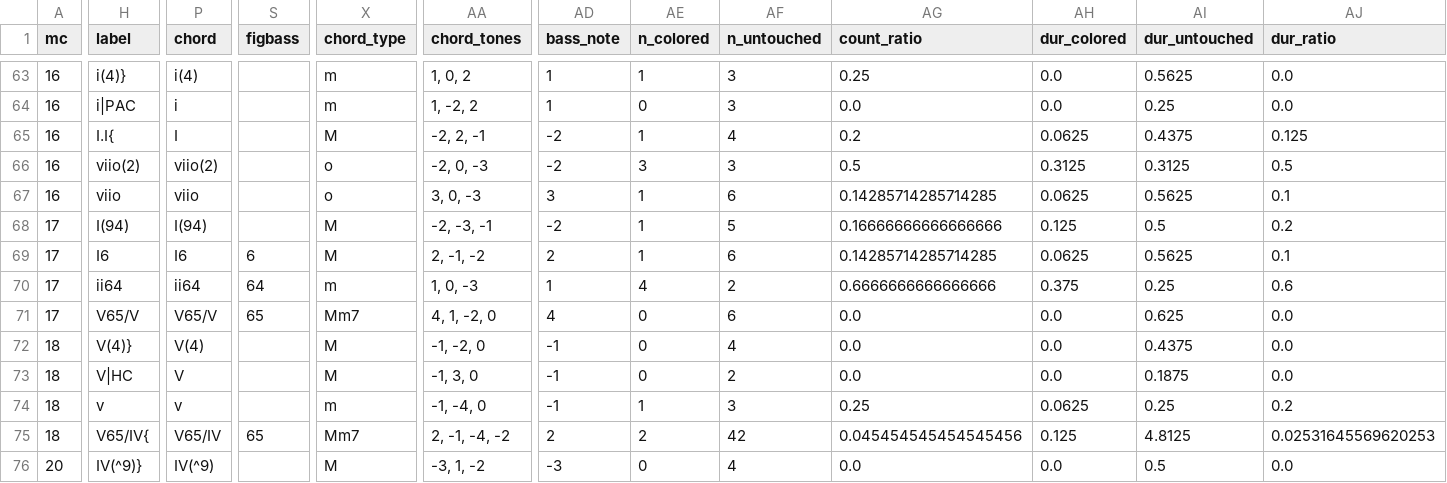
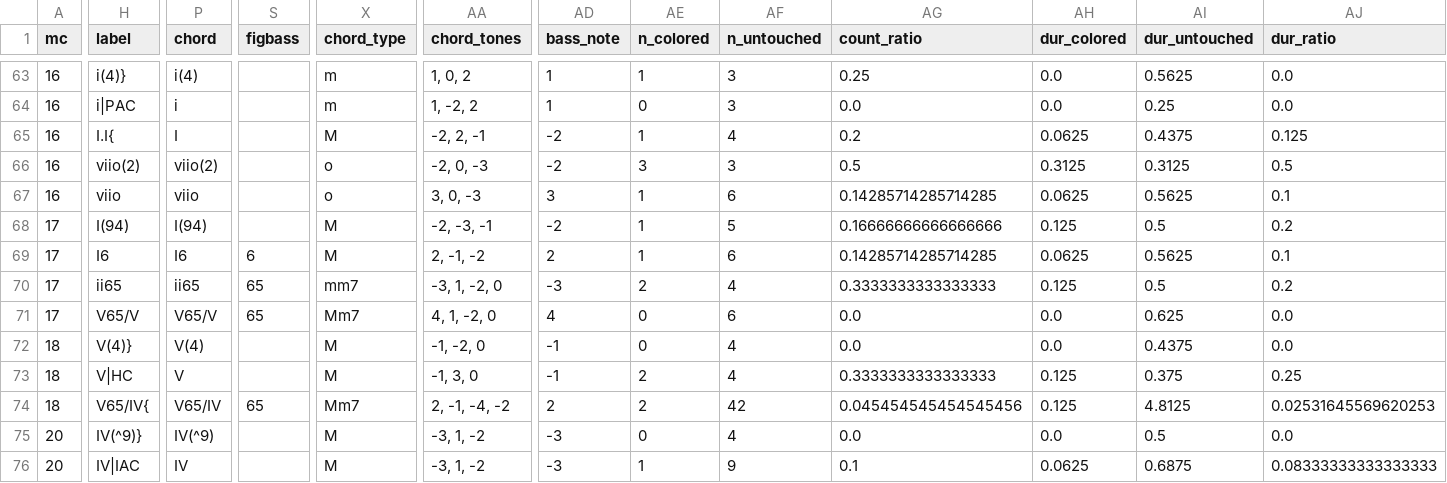
Before and after one commit to DCMLab/couperin_clavecin, a TSV file: reviewed/07_septieme_prelude_reviewed.tsv, drawn as a sheet; only a part is shown, gaps mark what is left out; the shorter side is filled out with more unchanged rows; rows hold the shown columns only; the diff names each change by its address in the sheet, - before the commit and + after, or states it on an @@ line.

```diff
--- a/reviewed/07_septieme_prelude_reviewed.tsv
+++ b/reviewed/07_septieme_prelude_reviewed.tsv
-H70 (label): ii64
+H70 (label): ii65
-P70 (chord): ii64
+P70 (chord): ii65
-S70 (figbass): 64
+S70 (figbass): 65
-X70 (chord_type): m
+X70 (chord_type): mm7
-AA70 (chord_tones): 1, 0, -3
+AA70 (chord_tones): -3, 1, -2, 0
-AD70 (bass_note): 1
+AD70 (bass_note): -3
-AE70 (n_colored): 4
+AE70 (n_colored): 2
-AF70 (n_untouched): 2
+AF70 (n_untouched): 4
-AG70 (count_ratio): 0.6666666666666666
+AG70 (count_ratio): 0.3333333333333333
-AH70 (dur_colored): 0.375
+AH70 (dur_colored): 0.125
-AI70 (dur_untouched): 0.25
+AI70 (dur_untouched): 0.5
-AJ70 (dur_ratio): 0.6
+AJ70 (dur_ratio): 0.2
-AE73 (n_colored): 0
+AE73 (n_colored): 2
-AF73 (n_untouched): 2
+AF73 (n_untouched): 4
-AG73 (count_ratio): 0.0
+AG73 (count_ratio): 0.3333333333333333
-AH73 (dur_colored): 0.0
+AH73 (dur_colored): 0.125
-AI73 (dur_untouched): 0.1875
+AI73 (dur_untouched): 0.375
-AJ73 (dur_ratio): 0.0
+AJ73 (dur_ratio): 0.25
-row 74: 18 | v | v |  | m | -1, -4, 0 | -1 | 1 | 3 | 0.25 | 0.0625 | 0.25 | 0.2
```
Also changed, not shown: harmonies/07_septieme_prelude.tsv, metadata.tsv, 3 other files.
